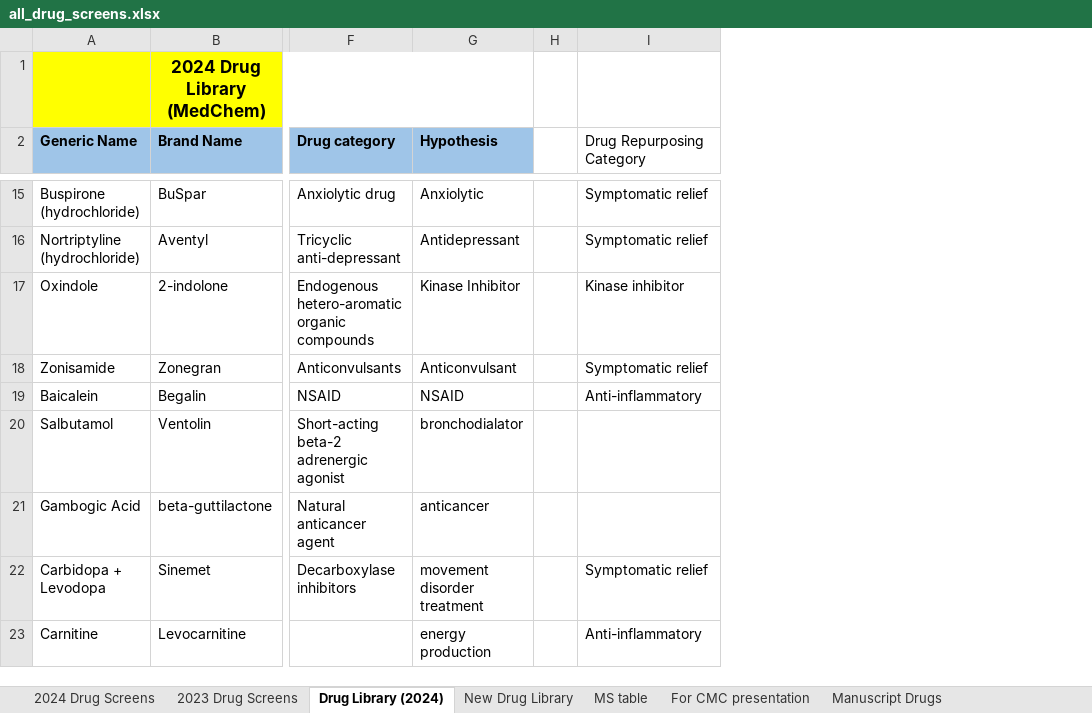
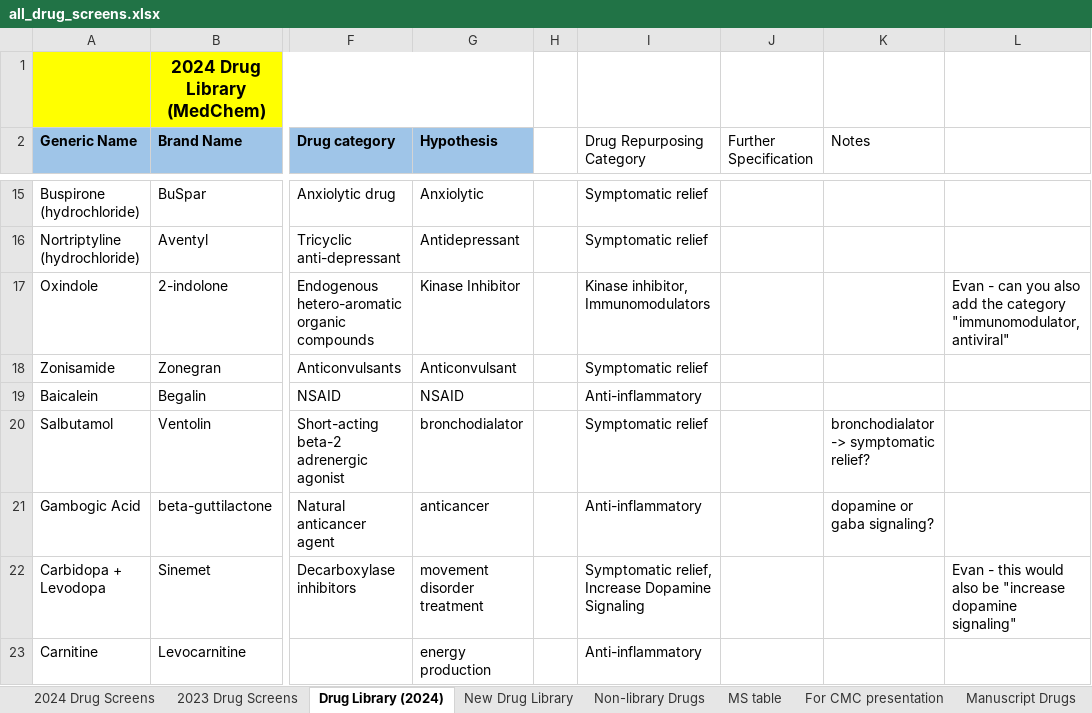
Before and after one commit to Crowder-lab/table-making, an Excel workbook: all_drug_screens.xlsx, sheet Drug Library (2024), drawn as a sheet; only a part is shown, gaps mark what is left out; values as stored, in another font and other column widths than the file's, no borders; charts and pictures not drawn; the diff covers the shown part only; the diff names each change by its address in the sheet, - before the commit and + after, or states it on an @@ line.

Commit message:
Update with new drug repurposing categories

```diff
--- a/all_drug_screens.xlsx (sheet Drug Library (2024))
+++ b/all_drug_screens.xlsx (sheet Drug Library (2024))
+sheet tab: Non-library Drugs
+column J (Further Specification), empty
+column K (Notes), rows 20-21: bronchodialator -> symptomatic relief? | dopamine or gaba signaling?
+column L, rows 17-22: Evan - can you also add the category "immunomodulator, antiviral" |  |  |  |  | Evan - this would also be "increase dopamine signaling"
-I17 (Drug Repurposing Category): Kinase inhibitor
+I17 (Drug Repurposing Category): Kinase inhibitor, Immunomodulators
-I20 (Drug Repurposing Category): (empty)
+I20 (Drug Repurposing Category): Symptomatic relief
-I21 (Drug Repurposing Category): (empty)
+I21 (Drug Repurposing Category): Anti-inflammatory
-I22 (Drug Repurposing Category): Symptomatic relief
+I22 (Drug Repurposing Category): Symptomatic relief, Increase Dopamine Signaling
```
Also changed, not shown: 24 edited cells elsewhere in this sheet, sheet 2024 Drug Screens, charts or pictures, 2 other files.
